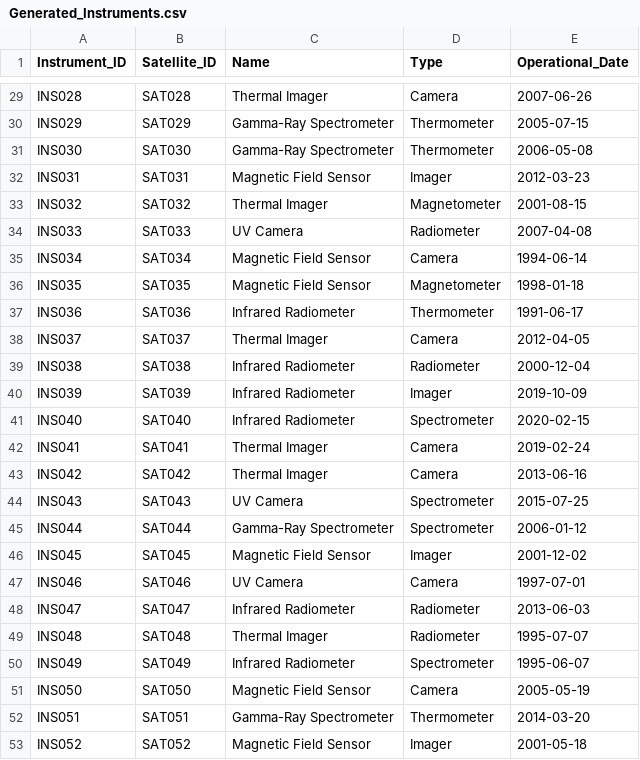
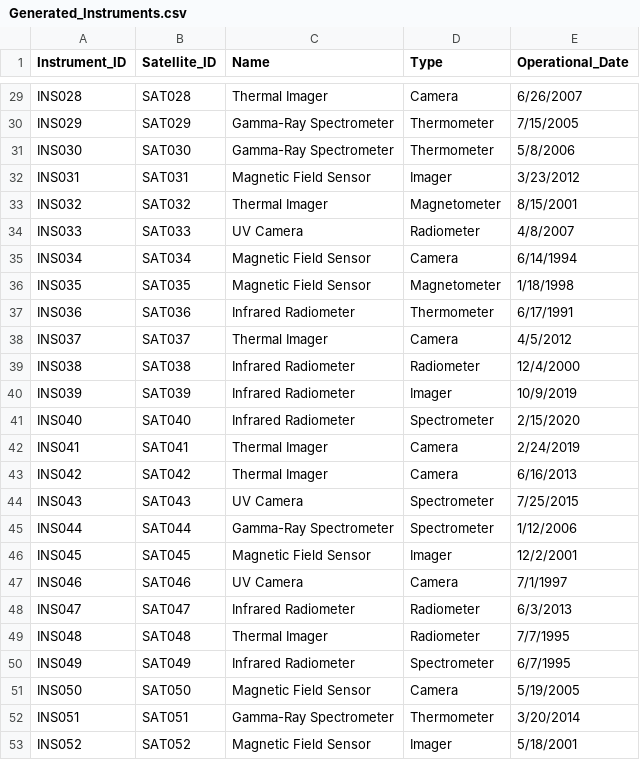
Before and after one commit to sahansasindu/satellite_details, a CSV file: satellite_details/Generated_Instruments.csv, drawn as a sheet; only a part is shown, gaps mark what is left out; the diff covers the shown part only; the diff names each change by its address in the sheet, - before the commit and + after, or states it on an @@ line.

```diff
--- a/satellite_details/Generated_Instruments.csv
+++ b/satellite_details/Generated_Instruments.csv
-E29 (Operational_Date): 2007-06-26
+E29 (Operational_Date): 6/26/2007
-E30 (Operational_Date): 2005-07-15
+E30 (Operational_Date): 7/15/2005
-E31 (Operational_Date): 2006-05-08
+E31 (Operational_Date): 5/8/2006
-E32 (Operational_Date): 2012-03-23
+E32 (Operational_Date): 3/23/2012
-E33 (Operational_Date): 2001-08-15
+E33 (Operational_Date): 8/15/2001
-E34 (Operational_Date): 2007-04-08
+E34 (Operational_Date): 4/8/2007
-E35 (Operational_Date): 1994-06-14
+E35 (Operational_Date): 6/14/1994
-E36 (Operational_Date): 1998-01-18
+E36 (Operational_Date): 1/18/1998
-E37 (Operational_Date): 1991-06-17
+E37 (Operational_Date): 6/17/1991
-E38 (Operational_Date): 2012-04-05
+E38 (Operational_Date): 4/5/2012
-E39 (Operational_Date): 2000-12-04
+E39 (Operational_Date): 12/4/2000
-E40 (Operational_Date): 2019-10-09
+E40 (Operational_Date): 10/9/2019
-E41 (Operational_Date): 2020-02-15
+E41 (Operational_Date): 2/15/2020
-E42 (Operational_Date): 2019-02-24
+E42 (Operational_Date): 2/24/2019
-E43 (Operational_Date): 2013-06-16
+E43 (Operational_Date): 6/16/2013
-E44 (Operational_Date): 2015-07-25
+E44 (Operational_Date): 7/25/2015
-E45 (Operational_Date): 2006-01-12
+E45 (Operational_Date): 1/12/2006
-E46 (Operational_Date): 2001-12-02
+E46 (Operational_Date): 12/2/2001
-E47 (Operational_Date): 1997-07-01
+E47 (Operational_Date): 7/1/1997
-E48 (Operational_Date): 2013-06-03
+E48 (Operational_Date): 6/3/2013
-E49 (Operational_Date): 1995-07-07
+E49 (Operational_Date): 7/7/1995
-E50 (Operational_Date): 1995-06-07
+E50 (Operational_Date): 6/7/1995
-E51 (Operational_Date): 2005-05-19
+E51 (Operational_Date): 5/19/2005
-E52 (Operational_Date): 2014-03-20
+E52 (Operational_Date): 3/20/2014
-E53 (Operational_Date): 2001-05-18
+E53 (Operational_Date): 5/18/2001
```
Also changed, not shown: 27 edited cells elsewhere in this file, satellite_details/Generated_Missions.csv, satellite_details/satellites.csv.
